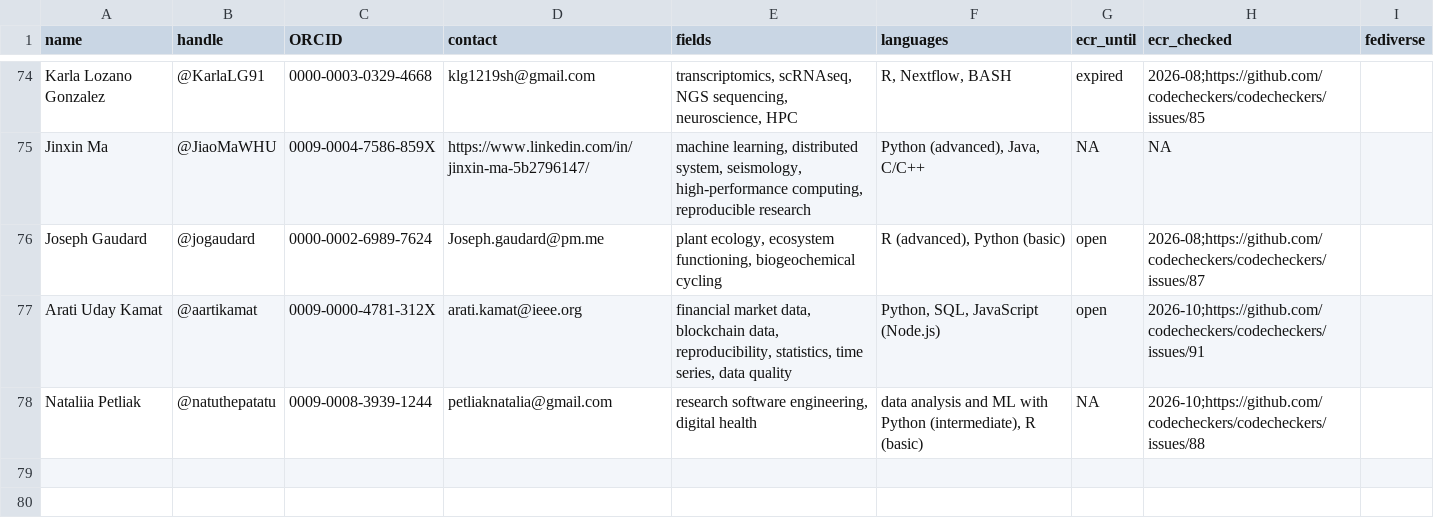
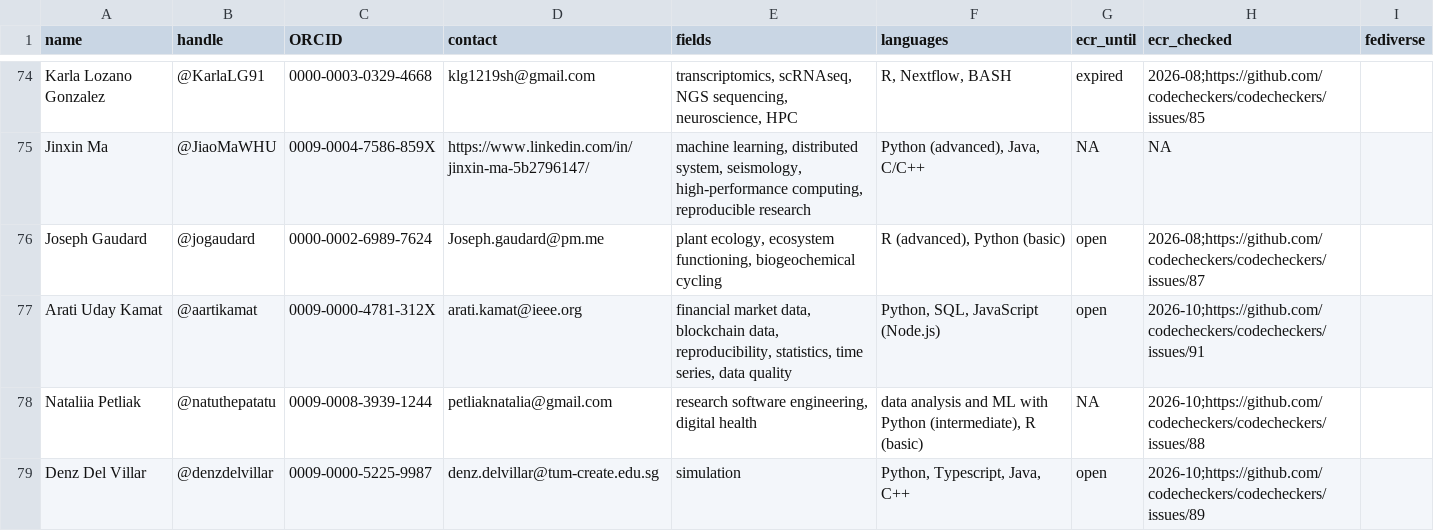
Before and after one commit to codecheckers/codecheckers, a CSV file: codecheckers.csv, drawn as a sheet; only a part is shown, gaps mark what is left out; the diff names each change by its address in the sheet, - before the commit and + after, or states it on an @@ line.

Commit message:
add @denzdelvillar, closes #89

```diff
--- a/codecheckers.csv
+++ b/codecheckers.csv
+row 79: Denz Del Villar | @denzdelvillar | 0009-0000-5225-9987 | denz.delvillar@tum-create.edu.sg | simulation | Python, Typescript, Java, C++ | open | 2026-10;https://github.com/codecheckers/codecheckers/issues/89
```
